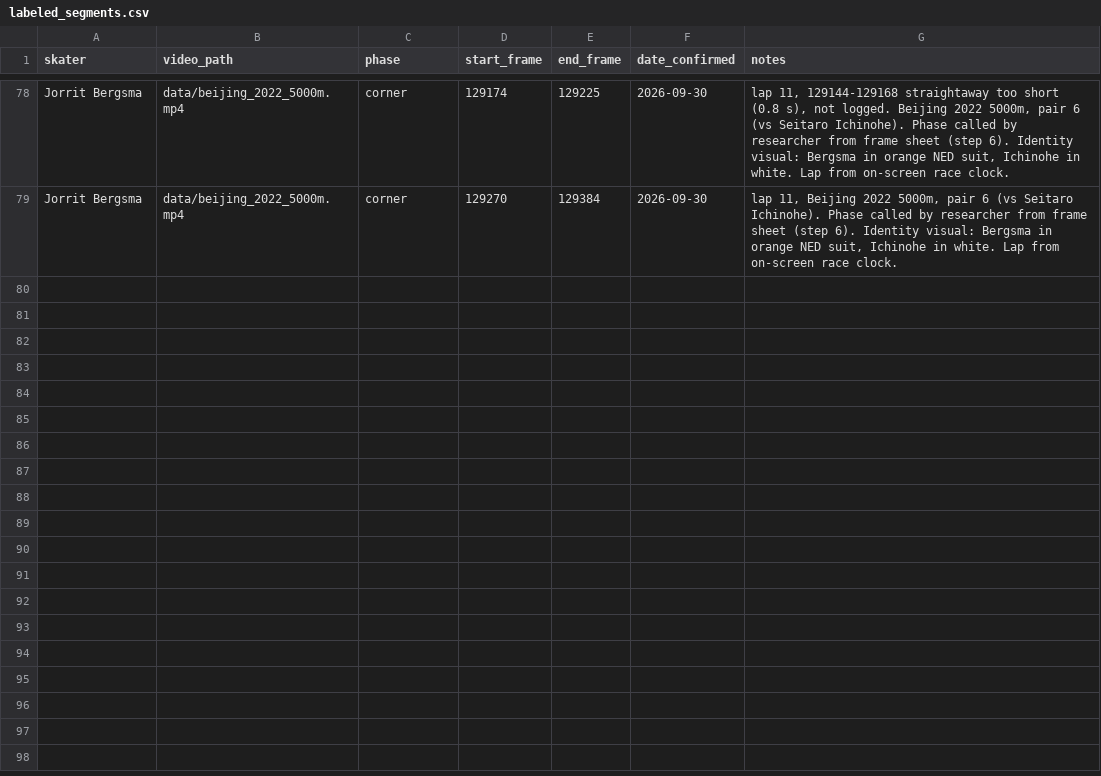
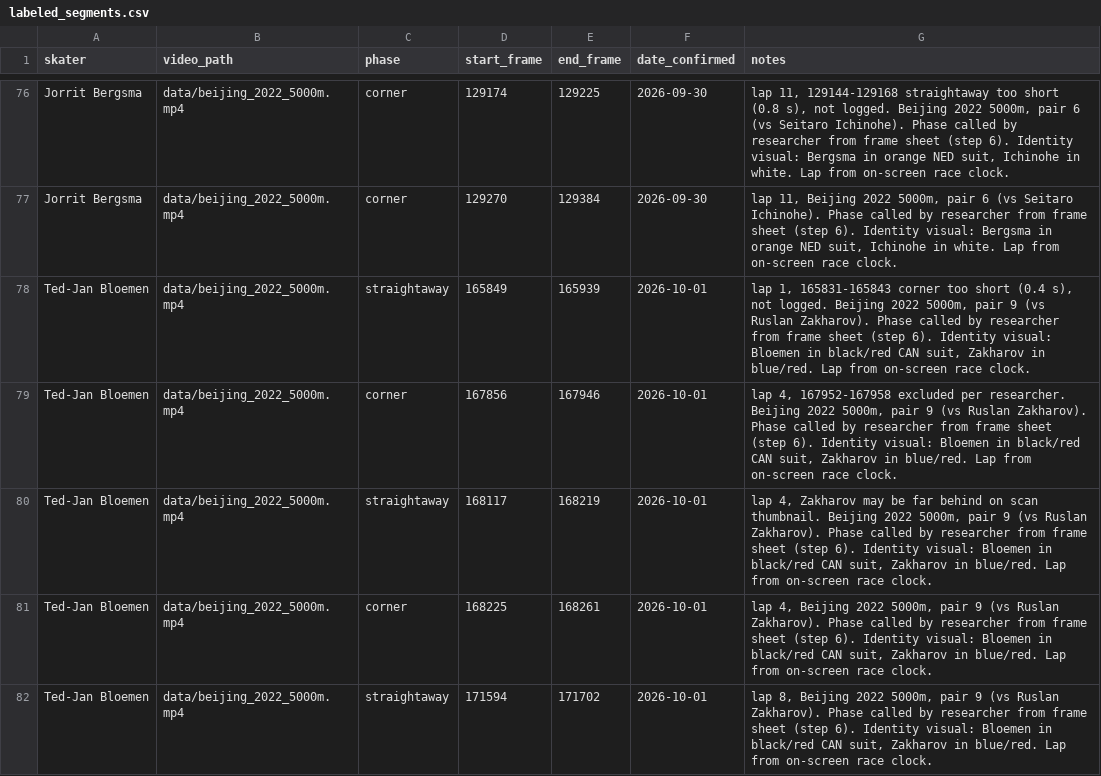
Before and after one commit to william-gan-tech/biomechanics-project, a CSV file: labeled_segments.csv, drawn as a sheet; only a part is shown, gaps mark what is left out; the diff covers the shown part only; the diff names each change by its address in the sheet, - before the commit and + after, or states it on an @@ line.

```diff
--- a/labeled_segments.csv
+++ b/labeled_segments.csv
+row 78: Ted-Jan Bloemen | data/beijing_2022_5000m.mp4 | straightaway | 165849 | 165939 | 2026-10-01 | lap 1, 165831-165843 corner too short (0.4 s), not logged. Beijing 2022 5000m, pair 9 (vs Ruslan Zakharov). Phase called by researcher from frame sheet (step 6). Identity visual: Bloemen in black/red CAN suit, Zakharov in blue/red. Lap from on-screen race clock.
+row 79: Ted-Jan Bloemen | data/beijing_2022_5000m.mp4 | corner | 167856 | 167946 | 2026-10-01 | lap 4, 167952-167958 excluded per researcher. Beijing 2022 5000m, pair 9 (vs Ruslan Zakharov). Phase called by researcher from frame sheet (step 6). Identity visual: Bloemen in black/red CAN suit, Zakharov in blue/red. Lap from on-screen race clock.
+row 80: Ted-Jan Bloemen | data/beijing_2022_5000m.mp4 | straightaway | 168117 | 168219 | 2026-10-01 | lap 4, Zakharov may be far behind on scan thumbnail. Beijing 2022 5000m, pair 9 (vs Ruslan Zakharov). Phase called by researcher from frame sheet (step 6). Identity visual: Bloemen in black/red CAN suit, Zakharov in blue/red. Lap from on-screen race clock.
+row 81: Ted-Jan Bloemen | data/beijing_2022_5000m.mp4 | corner | 168225 | 168261 | 2026-10-01 | lap 4, Beijing 2022 5000m, pair 9 (vs Ruslan Zakharov). Phase called by researcher from frame sheet (step 6). Identity visual: Bloemen in black/red CAN suit, Zakharov in blue/red. Lap from on-screen race clock.
+row 82: Ted-Jan Bloemen | data/beijing_2022_5000m.mp4 | straightaway | 171594 | 171702 | 2026-10-01 | lap 8, Beijing 2022 5000m, pair 9 (vs Ruslan Zakharov). Phase called by researcher from frame sheet (step 6). Identity visual: Bloemen in black/red CAN suit, Zakharov in blue/red. Lap from on-screen race clock.
```
Also changed, not shown: 5 added rows and 2 removed rows elsewhere in this file, phase5f_camera_view_check.csv, phase5f_fatigue_results.csv, 10 other files.
